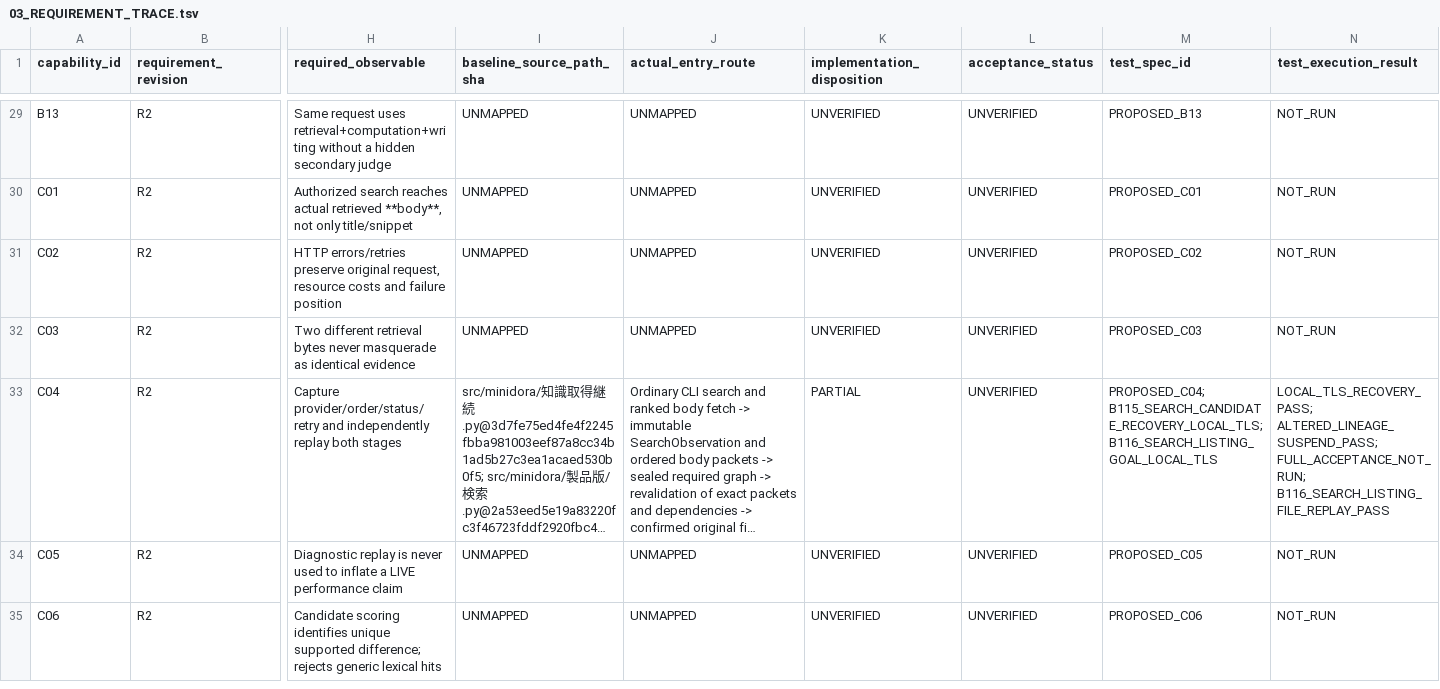
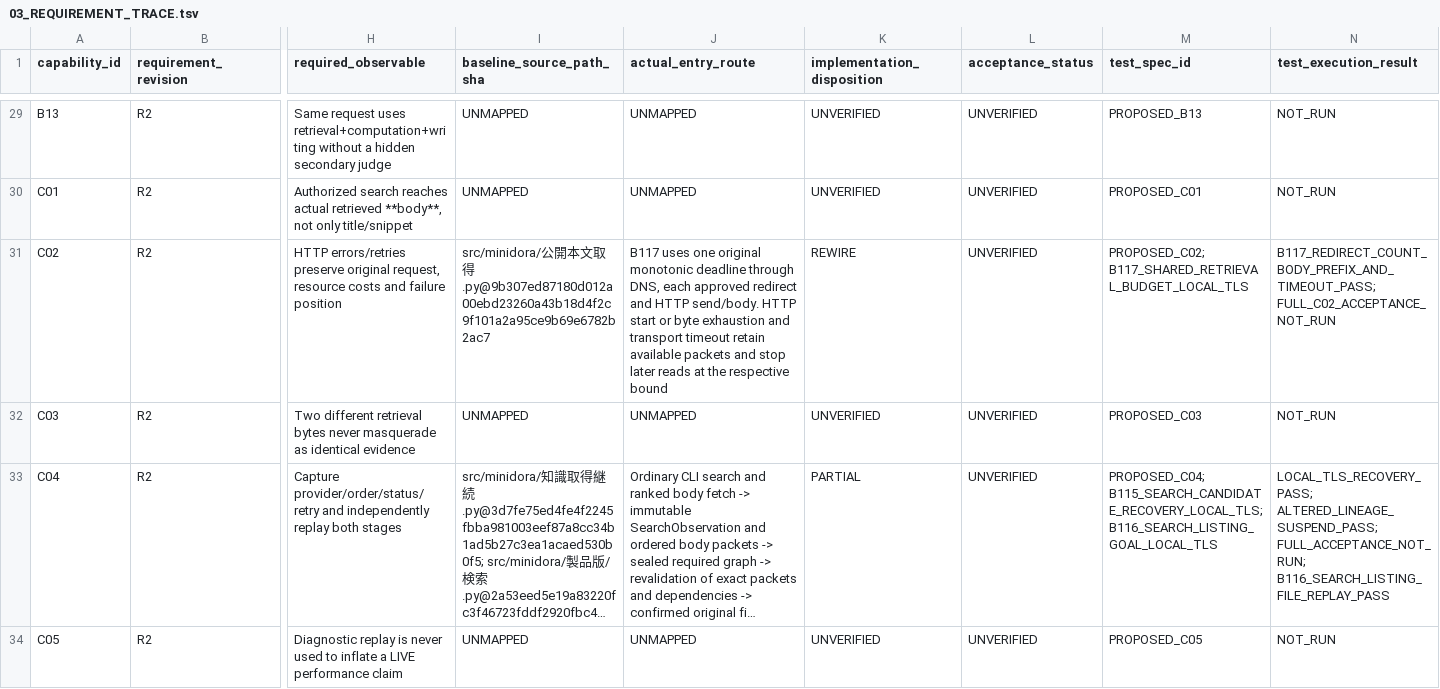
Before and after one commit to gatchimuchio/MINIDORA-BETA, a TSV file: docs/redesign/03_REQUIREMENT_TRACE.tsv, drawn as a sheet; only a part is shown, gaps mark what is left out; the shorter side is filled out with more unchanged rows; long unchanged cells end in …; the diff covers the shown part only; the diff names each change by its address in the sheet, - before the commit and + after, or states it on an @@ line.

```diff
--- a/docs/redesign/03_REQUIREMENT_TRACE.tsv
+++ b/docs/redesign/03_REQUIREMENT_TRACE.tsv
-I31 (baseline_source_path_sha): UNMAPPED
+I31 (baseline_source_path_sha): src/minidora/公開本文取得.py@9b307ed87180d012a00ebd23260a43b18d4f2c9f101a2a95ce9b69e6782b2ac7
-J31 (actual_entry_route): UNMAPPED
+J31 (actual_entry_route): B117 uses one original monotonic deadline through DNS, each approved redirect and HTTP send/body. HTTP start or byte exhaustion and transport timeout retain available packets and stop later reads at the respective bound
-K31 (implementation_disposition): UNVERIFIED
+K31 (implementation_disposition): REWIRE
-M31 (test_spec_id): PROPOSED_C02
+M31 (test_spec_id): PROPOSED_C02; B117_SHARED_RETRIEVAL_BUDGET_LOCAL_TLS
-N31 (test_execution_result): NOT_RUN
+N31 (test_execution_result): B117_REDIRECT_COUNT_BODY_PREFIX_AND_TIMEOUT_PASS; FULL_C02_ACCEPTANCE_NOT_RUN
```
Also changed, not shown: 4 edited cells elsewhere in this file, rust/audit/source_contract_reviews.tsv, 5 other files.
